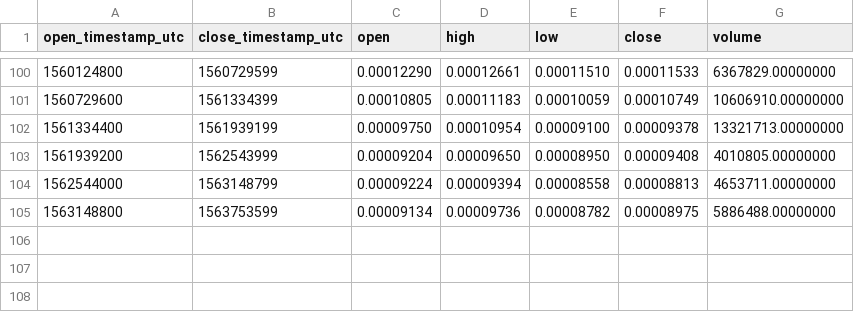
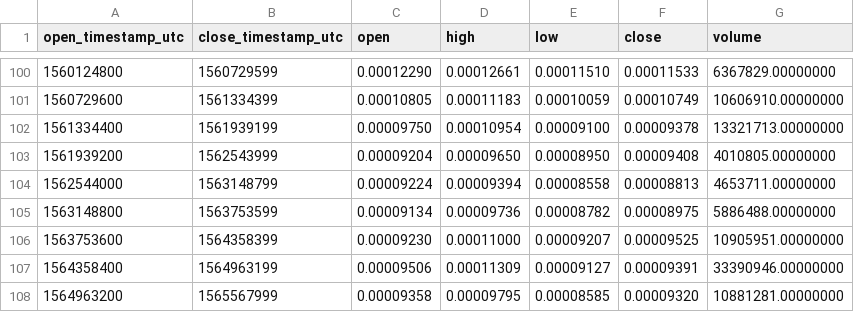
Before and after one commit to cryptobigbro/binance-SNTETH, a CSV file: binance-SNTETH-1w.csv, drawn as a sheet; only a part is shown, gaps mark what is left out; the diff names each change by its address in the sheet, - before the commit and + after, or states it on an @@ line.

```diff
--- a/binance-SNTETH-1w.csv
+++ b/binance-SNTETH-1w.csv
+row 106: 1563753600 | 1564358399 | 0.00009230 | 0.00011000 | 0.00009207 | 0.00009525 | 10905951.00000000
+row 107: 1564358400 | 1564963199 | 0.00009506 | 0.00011309 | 0.00009127 | 0.00009391 | 33390946.00000000
+row 108: 1564963200 | 1565567999 | 0.00009358 | 0.00009795 | 0.00008585 | 0.00009320 | 10881281.00000000
```
Also changed, not shown: binance-SNTETH-1M.csv, binance-SNTETH-1d.csv, 1 other file.
